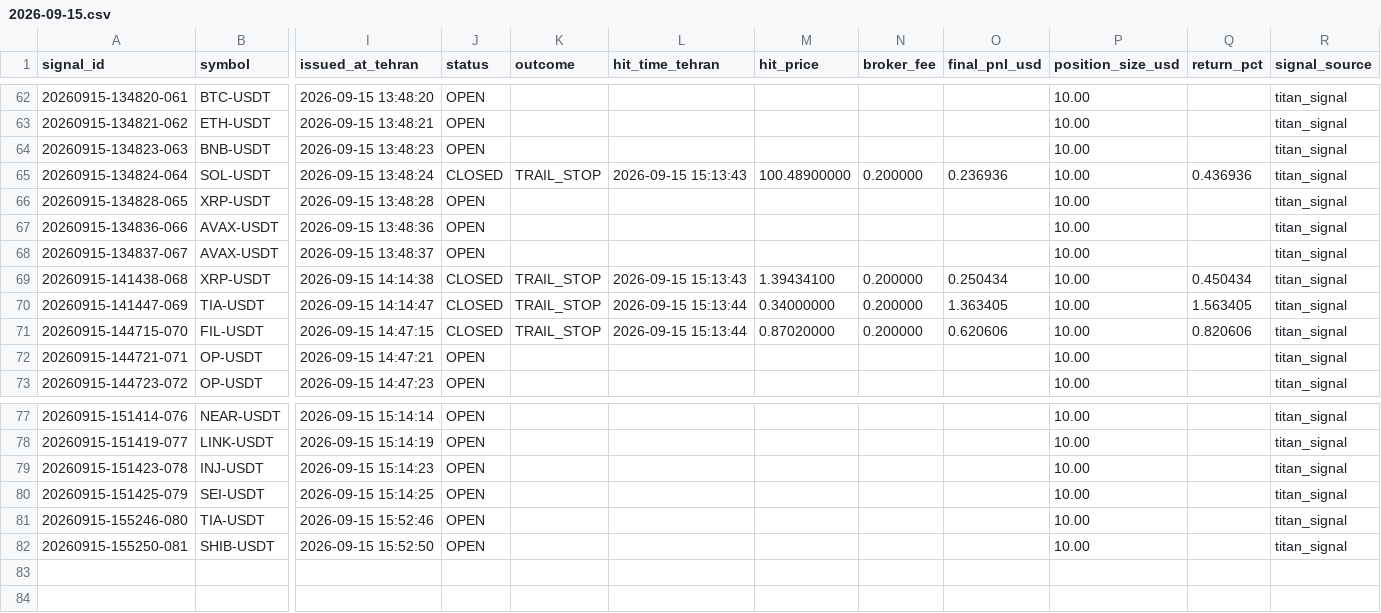
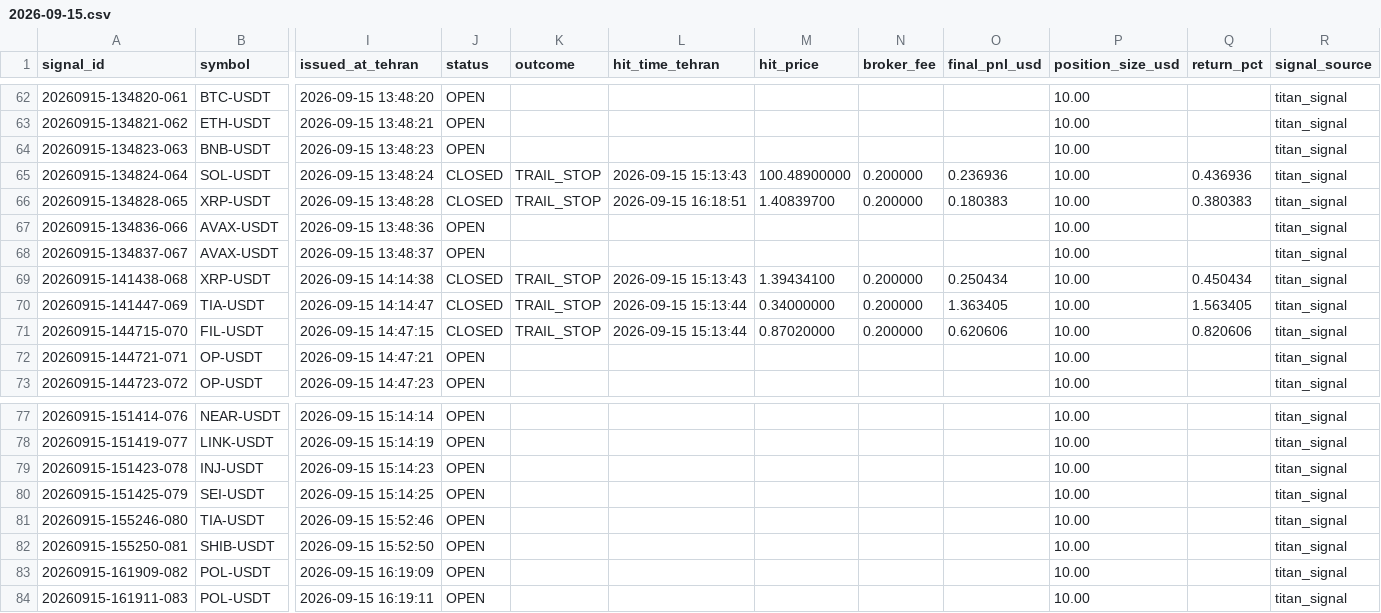
Before and after one commit to khosroabadi-Soft/Titan-Signal, a CSV file: data/signals/2026-09-15.csv, drawn as a sheet; only a part is shown, gaps mark what is left out; rows hold the shown columns only; the diff names each change by its address in the sheet, - before the commit and + after, or states it on an @@ line.

```diff
--- a/data/signals/2026-09-15.csv
+++ b/data/signals/2026-09-15.csv
-J66 (status): OPEN
+J66 (status): CLOSED
-K66 (outcome): (empty)
+K66 (outcome): TRAIL_STOP
-L66 (hit_time_tehran): (empty)
+L66 (hit_time_tehran): 2026-09-15 16:18:51
-M66 (hit_price): (empty)
+M66 (hit_price): 1.40839700
-N66 (broker_fee): (empty)
+N66 (broker_fee): 0.200000
-O66 (final_pnl_usd): (empty)
+O66 (final_pnl_usd): 0.180383
-Q66 (return_pct): (empty)
+Q66 (return_pct): 0.380383
+row 83: 20260915-161909-082 | POL-USDT | 2026-09-15 16:19:09 | OPEN |  |  |  |  |  | 10.00 |  | titan_signal
+row 84: 20260915-161911-083 | POL-USDT | 2026-09-15 16:19:11 | OPEN |  |  |  |  |  | 10.00 |  | titan_signal
```
Also changed, not shown: 1 other file.
